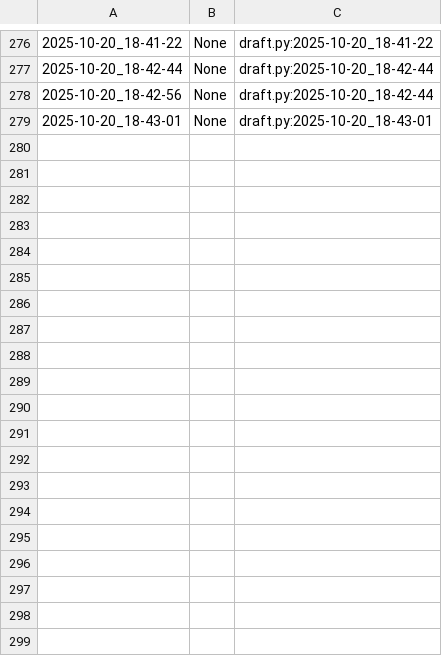
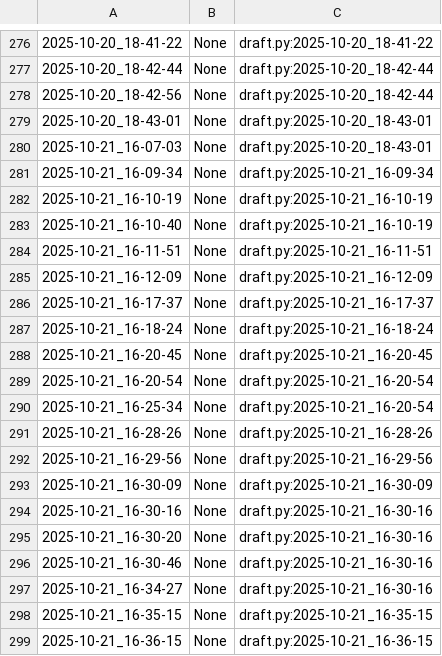
Before and after one commit to qxcode-course/poo-dd-cd-bloco-b-lzcvs, a CSV file: .tko/track/poo@motoca/track.csv, drawn as a sheet; only a part is shown, gaps mark what is left out; the diff covers the shown part only; the diff names each change by its address in the sheet, - before the commit and + after, or states it on an @@ line.

Commit message:
motoca quase completa

```diff
--- a/.tko/track/poo@motoca/track.csv
+++ b/.tko/track/poo@motoca/track.csv
+row 280: 2025-10-21_16-07-03 | None | draft.py:2025-10-20_18-43-01
+row 281: 2025-10-21_16-09-34 | None | draft.py:2025-10-21_16-09-34
+row 282: 2025-10-21_16-10-19 | None | draft.py:2025-10-21_16-10-19
+row 283: 2025-10-21_16-10-40 | None | draft.py:2025-10-21_16-10-19
+row 284: 2025-10-21_16-11-51 | None | draft.py:2025-10-21_16-11-51
+row 285: 2025-10-21_16-12-09 | None | draft.py:2025-10-21_16-12-09
+row 286: 2025-10-21_16-17-37 | None | draft.py:2025-10-21_16-17-37
+row 287: 2025-10-21_16-18-24 | None | draft.py:2025-10-21_16-18-24
+row 288: 2025-10-21_16-20-45 | None | draft.py:2025-10-21_16-20-45
+row 289: 2025-10-21_16-20-54 | None | draft.py:2025-10-21_16-20-54
+row 290: 2025-10-21_16-25-34 | None | draft.py:2025-10-21_16-20-54
+row 291: 2025-10-21_16-28-26 | None | draft.py:2025-10-21_16-28-26
+row 292: 2025-10-21_16-29-56 | None | draft.py:2025-10-21_16-29-56
+row 293: 2025-10-21_16-30-09 | None | draft.py:2025-10-21_16-30-09
+row 294: 2025-10-21_16-30-16 | None | draft.py:2025-10-21_16-30-16
+row 295: 2025-10-21_16-30-20 | None | draft.py:2025-10-21_16-30-16
+row 296: 2025-10-21_16-30-46 | None | draft.py:2025-10-21_16-30-16
+row 297: 2025-10-21_16-34-27 | None | draft.py:2025-10-21_16-30-16
+row 298: 2025-10-21_16-35-15 | None | draft.py:2025-10-21_16-35-15
+row 299: 2025-10-21_16-36-15 | None | draft.py:2025-10-21_16-36-15
```
Also changed, not shown: 24 added rows elsewhere in this file, 6 other files.
